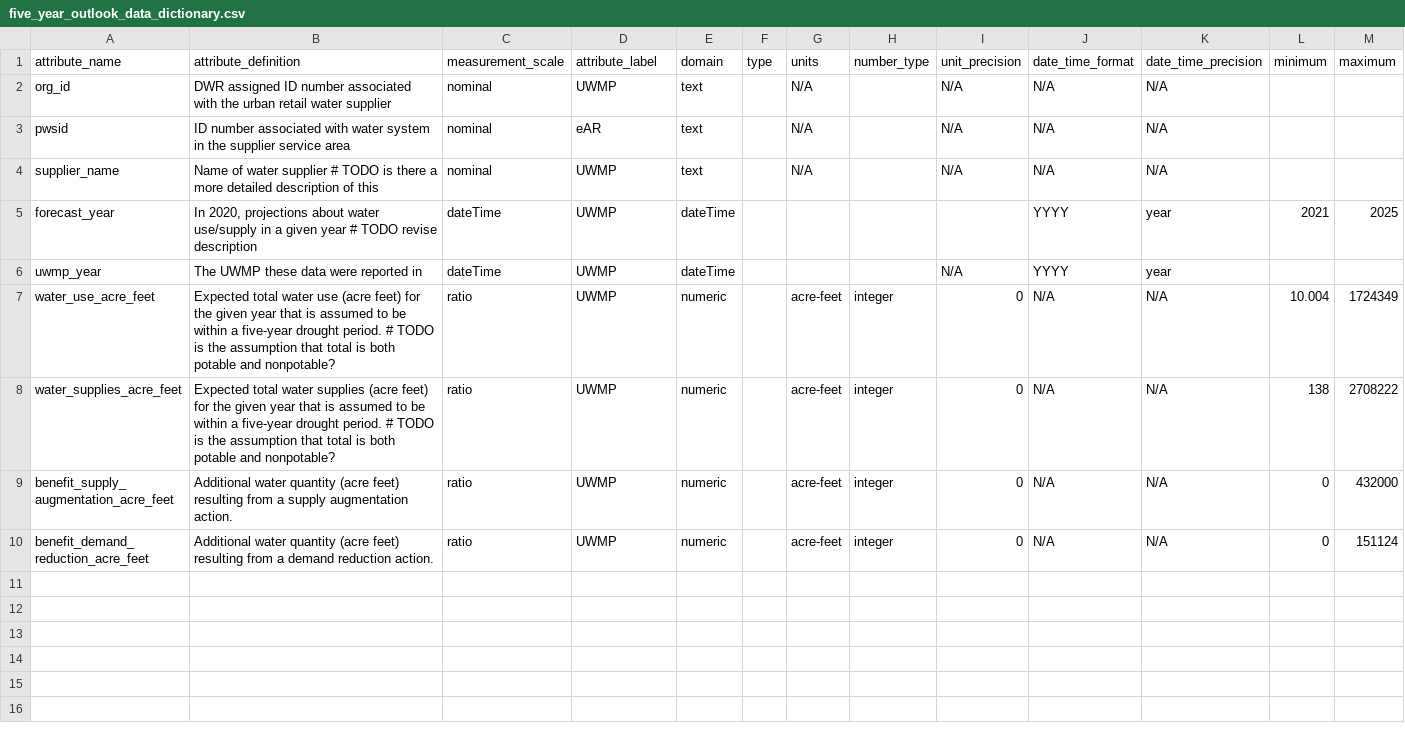
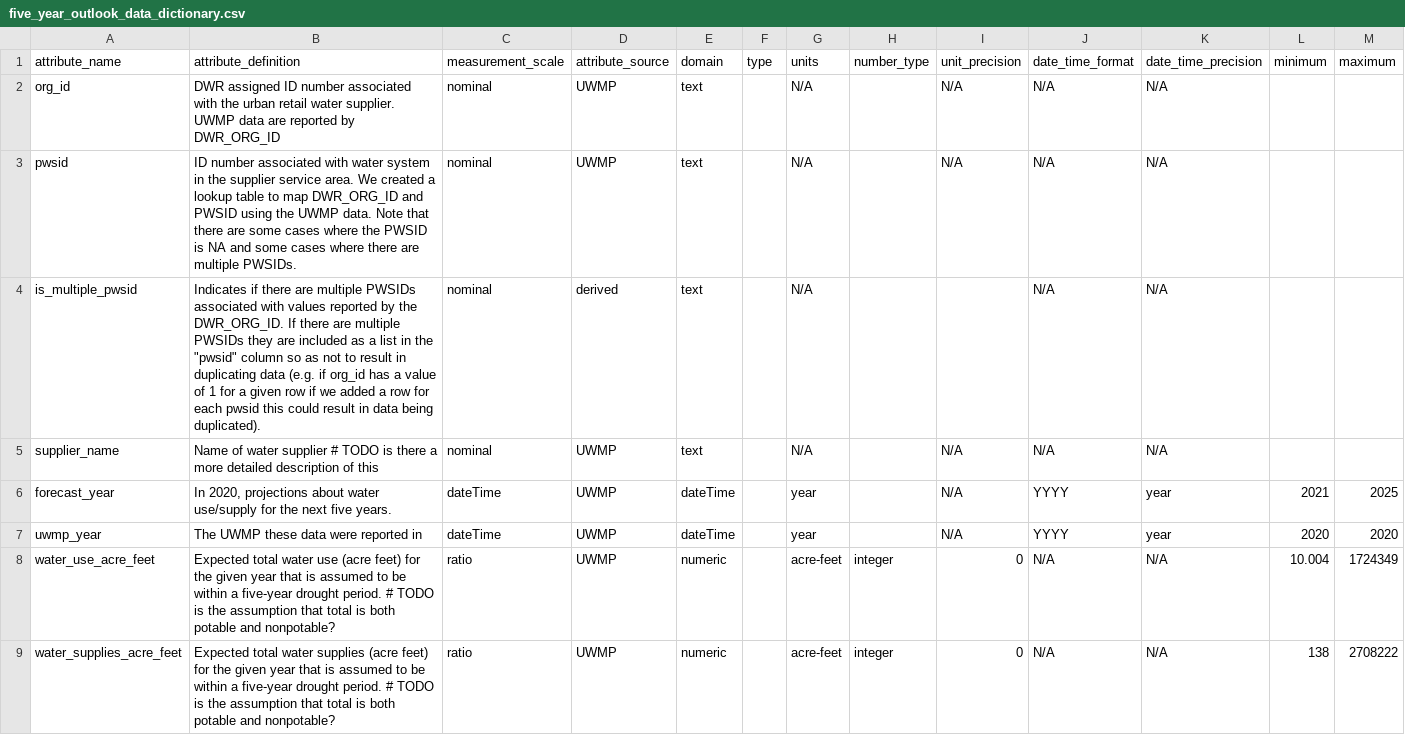
Before and after one commit to FlowWest/urban-water-drought-data, a CSV file: metadata/five_year_outlook_data_dictionary.csv, drawn as a sheet; only a part is shown; the shorter side is filled out with more unchanged rows.

Commit message:
updates five year outlook data and dictionary

```diff
--- a/metadata/five_year_outlook_data_dictionary.csv
+++ b/metadata/five_year_outlook_data_dictionary.csv
@@ -1,7 +1,8 @@
-attribute_name ,attribute_definition,measurement_scale,attribute_label,domain,type,units,number_type,unit_precision,date_time_format,date_time_precision,minimum,maximum
-org_id,DWR assigned ID number associated with the urban retail water supplier,nominal,UWMP,text,,N/A,,N/A,N/A,N/A,,
-pwsid,ID number associated with water system in the supplier service area,nominal,eAR,text,,N/A,,N/A,N/A,N/A,,
+attribute_name ,attribute_definition,measurement_scale,attribute_source,domain,type,units,number_type,unit_precision,date_time_format,date_time_precision,minimum,maximum
+org_id,DWR assigned ID number associated with the urban retail water supplier. UWMP data are reported by DWR_ORG_ID,nominal,UWMP,text,,N/A,,N/A,N/A,N/A,,
+pwsid,ID number associated with water system in the supplier service area. We created a lookup table to map DWR_ORG_ID and PWSID using the UWMP data. Note that there are some cases where the PWSID is NA and some cases where there are multiple PWSIDs.,nominal,UWMP,text,,N/A,,N/A,N/A,N/A,,
+is_multiple_pwsid,"Indicates if there are multiple PWSIDs associated with values reported by the DWR_ORG_ID. If there are multiple PWSIDs they are included as a list in the ""pwsid"" column so as not to result in duplicating data (e.g. if org_id has a value of 1 for a given row if we added a row for each pwsid this could result in data being duplicated).",nominal,derived,text,,N/A,,,N/A,N/A,,
 supplier_name,Name of water supplier # TODO is there a more detailed description of this,nominal,UWMP,text,,N/A,,N/A,N/A,N/A,,
-forecast_year,"In 2020, projections about water use/supply in a given year # TODO revise description",dateTime,UWMP,dateTime,,,,,YYYY,year,2021,2025
-uwmp_year,The UWMP these data were reported in,dateTime,UWMP,dateTime,,,,N/A,YYYY,year,,
+forecast_year,"In 2020, projections about water use/supply for the next five years.",dateTime,UWMP,dateTime,,year,,N/A,YYYY,year,2021,2025
+uwmp_year,The UWMP these data were reported in,dateTime,UWMP,dateTime,,year,,N/A,YYYY,year,2020,2020
 water_use_acre_feet,Expected total water use (acre feet) for the given year that is assumed to be within a five-year drought period. # TODO is the assumption that total is both potable and nonpotable?,ratio,UWMP,numeric,,acre-feet,integer,0,N/A,N/A,10.004,1724349
```
Also changed, not shown: 2 other files.
